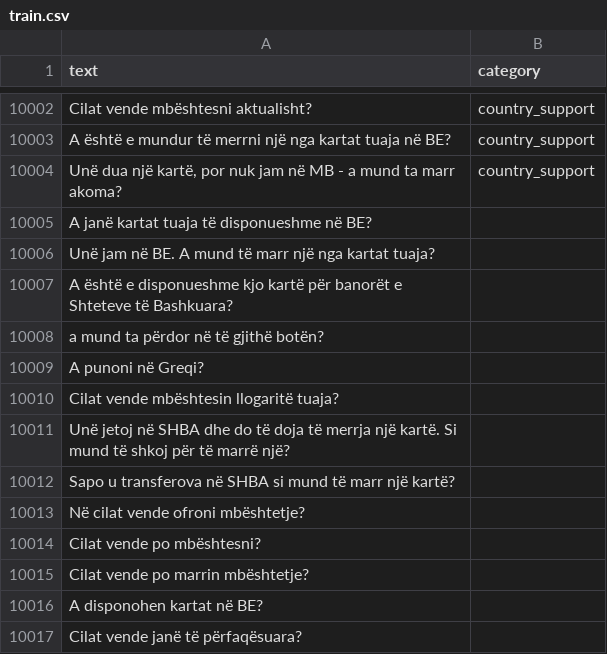
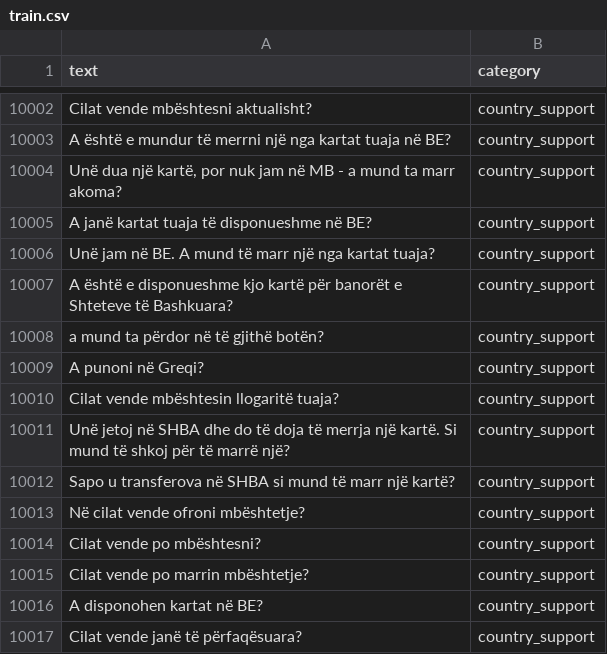
Before and after one commit to pbeo28/task-specific-datasets, a CSV file: banking_data/train.csv, drawn as a sheet; only a part is shown, gaps mark what is left out.

Commit message:
banking_data update

```diff
--- a/banking_data/train.csv
+++ b/banking_data/train.csv
@@ -10004,14 +10004,14 @@ A është e mundur të merrni një nga kartat tuaja në BE?,country_support
 "Unë dua një kartë, por nuk jam në MB - a mund ta marr akoma?",country_support
-A janë kartat tuaja të disponueshme në BE?,
-Unë jam në BE. A mund të marr një nga kartat tuaja?,
-A është e disponueshme kjo kartë për banorët e Shteteve të Bashkuara?,
-a mund ta përdor në të gjithë botën?,
-A punoni në Greqi?,
-Cilat vende mbështesin llogaritë tuaja?,
-Unë jetoj në SHBA dhe do të doja të merrja një kartë. Si mund të shkoj për të marrë një?,
-Sapo u transferova në SHBA si mund të marr një kartë?,
-Në cilat vende ofroni mbështetje?,
-Cilat vende po mbështesni?,
-Cilat vende po marrin mbështetje?,
-A disponohen kartat në BE?,
-Cilat vende janë të përfaqësuara?,
+A janë kartat tuaja të disponueshme në BE?,country_support
+Unë jam në BE. A mund të marr një nga kartat tuaja?,country_support
+A është e disponueshme kjo kartë për banorët e Shteteve të Bashkuara?,country_support
+a mund ta përdor në të gjithë botën?,country_support
+A punoni në Greqi?,country_support
+Cilat vende mbështesin llogaritë tuaja?,country_support
+Unë jetoj në SHBA dhe do të doja të merrja një kartë. Si mund të shkoj për të marrë një?,country_support
+Sapo u transferova në SHBA si mund të marr një kartë?,country_support
+Në cilat vende ofroni mbështetje?,country_support
+Cilat vende po mbështesni?,country_support
+Cilat vende po marrin mbështetje?,country_support
+A disponohen kartat në BE?,country_support
+Cilat vende janë të përfaqësuara?,country_support
```
Also changed, not shown: banking_data/test.csv.
